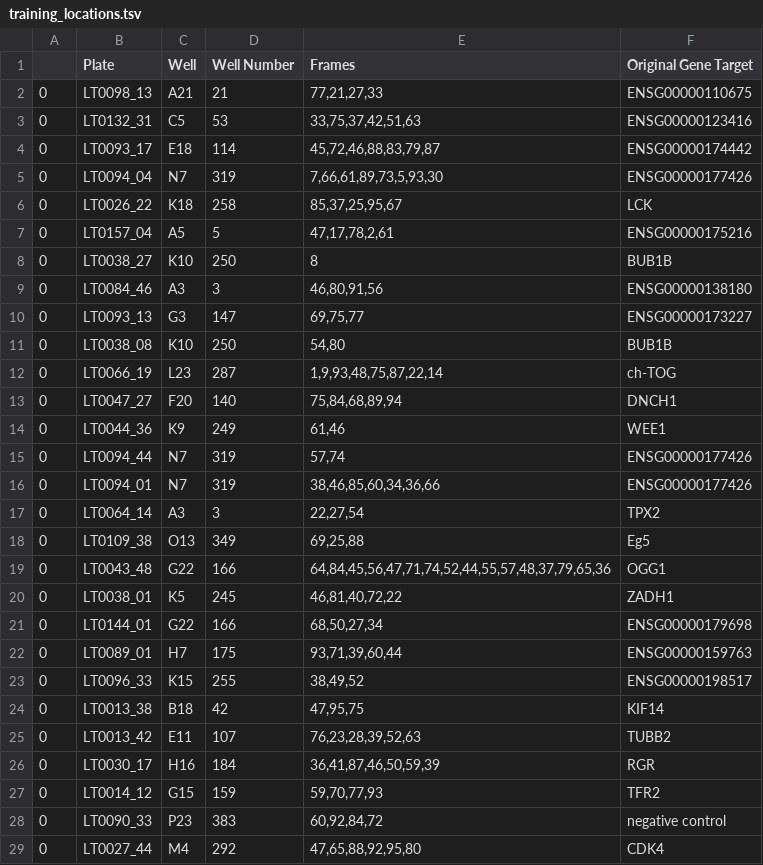
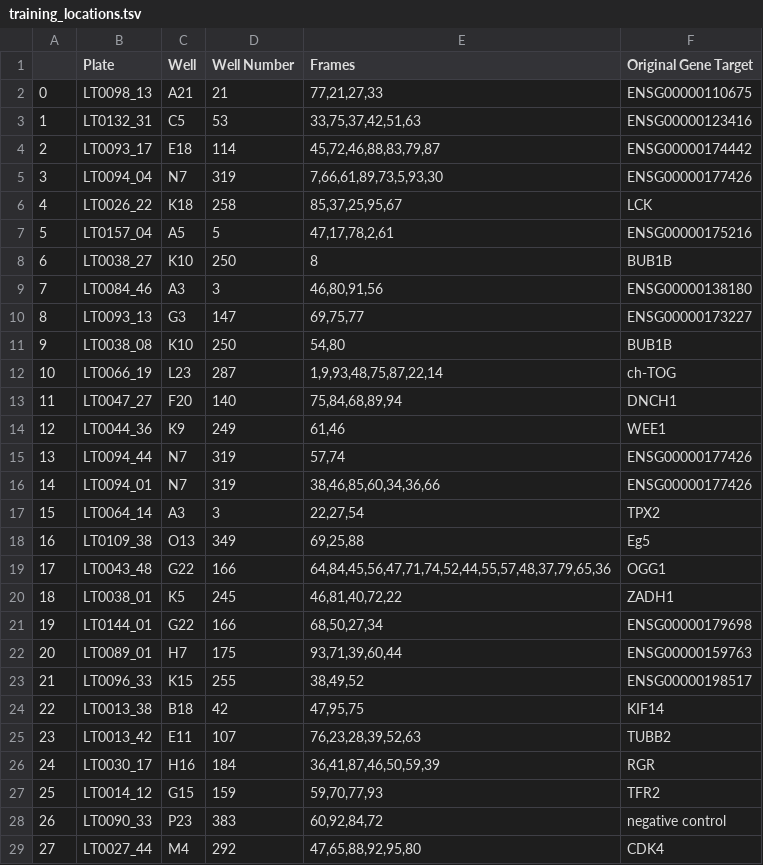
Before and after one commit to WayScience/mitocheck_data, a TSV file: 0.locate_data/locations/training_locations.tsv, drawn as a sheet; only a part is shown; the diff covers the shown part only.

```diff
--- a/0.locate_data/locations/training_locations.tsv
+++ b/0.locate_data/locations/training_locations.tsv
@@ -2,28 +2,28 @@
 0	LT0098_13	A21	21	77,21,27,33	ENSG00000110675
-0	LT0132_31	C5	53	33,75,37,42,51,63	ENSG00000123416
-0	LT0093_17	E18	114	45,72,46,88,83,79,87	ENSG00000174442
-0	LT0094_04	N7	319	7,66,61,89,73,5,93,30	ENSG00000177426
-0	LT0026_22	K18	258	85,37,25,95,67	LCK
-0	LT0157_04	A5	5	47,17,78,2,61	ENSG00000175216
-0	LT0038_27	K10	250	8	BUB1B
-0	LT0084_46	A3	3	46,80,91,56	ENSG00000138180
-0	LT0093_13	G3	147	69,75,77	ENSG00000173227
-0	LT0038_08	K10	250	54,80	BUB1B
-0	LT0066_19	L23	287	1,9,93,48,75,87,22,14	ch-TOG
-0	LT0047_27	F20	140	75,84,68,89,94	DNCH1
-0	LT0044_36	K9	249	61,46	WEE1
-0	LT0094_44	N7	319	57,74	ENSG00000177426
-0	LT0094_01	N7	319	38,46,85,60,34,36,66	ENSG00000177426
-0	LT0064_14	A3	3	22,27,54	TPX2
-0	LT0109_38	O13	349	69,25,88	Eg5
-0	LT0043_48	G22	166	64,84,45,56,47,71,74,52,44,55,57,48,37,79,65,36	OGG1
-0	LT0038_01	K5	245	46,81,40,72,22	ZADH1
-0	LT0144_01	G22	166	68,50,27,34	ENSG00000179698
-0	LT0089_01	H7	175	93,71,39,60,44	ENSG00000159763
-0	LT0096_33	K15	255	38,49,52	ENSG00000198517
-0	LT0013_38	B18	42	47,95,75	KIF14
-0	LT0013_42	E11	107	76,23,28,39,52,63	TUBB2
-0	LT0030_17	H16	184	36,41,87,46,50,59,39	RGR
-0	LT0014_12	G15	159	59,70,77,93	TFR2
-0	LT0090_33	P23	383	60,92,84,72	negative control
-0	LT0027_44	M4	292	47,65,88,92,95,80	CDK4
+1	LT0132_31	C5	53	33,75,37,42,51,63	ENSG00000123416
+2	LT0093_17	E18	114	45,72,46,88,83,79,87	ENSG00000174442
+3	LT0094_04	N7	319	7,66,61,89,73,5,93,30	ENSG00000177426
+4	LT0026_22	K18	258	85,37,25,95,67	LCK
+5	LT0157_04	A5	5	47,17,78,2,61	ENSG00000175216
+6	LT0038_27	K10	250	8	BUB1B
+7	LT0084_46	A3	3	46,80,91,56	ENSG00000138180
+8	LT0093_13	G3	147	69,75,77	ENSG00000173227
+9	LT0038_08	K10	250	54,80	BUB1B
+10	LT0066_19	L23	287	1,9,93,48,75,87,22,14	ch-TOG
+11	LT0047_27	F20	140	75,84,68,89,94	DNCH1
+12	LT0044_36	K9	249	61,46	WEE1
+13	LT0094_44	N7	319	57,74	ENSG00000177426
+14	LT0094_01	N7	319	38,46,85,60,34,36,66	ENSG00000177426
+15	LT0064_14	A3	3	22,27,54	TPX2
+16	LT0109_38	O13	349	69,25,88	Eg5
+17	LT0043_48	G22	166	64,84,45,56,47,71,74,52,44,55,57,48,37,79,65,36	OGG1
+18	LT0038_01	K5	245	46,81,40,72,22	ZADH1
+19	LT0144_01	G22	166	68,50,27,34	ENSG00000179698
+20	LT0089_01	H7	175	93,71,39,60,44	ENSG00000159763
+21	LT0096_33	K15	255	38,49,52	ENSG00000198517
+22	LT0013_38	B18	42	47,95,75	KIF14
+23	LT0013_42	E11	107	76,23,28,39,52,63	TUBB2
+24	LT0030_17	H16	184	36,41,87,46,50,59,39	RGR
+25	LT0014_12	G15	159	59,70,77,93	TFR2
+26	LT0090_33	P23	383	60,92,84,72	negative control
+27	LT0027_44	M4	292	47,65,88,92,95,80	CDK4
```
Also changed, not shown: 22 edited cells elsewhere in this file, 0.locate_data/locations/positive_control_locations.tsv, 2 other files.
